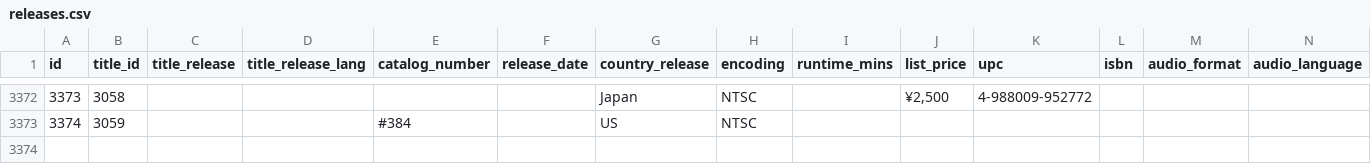
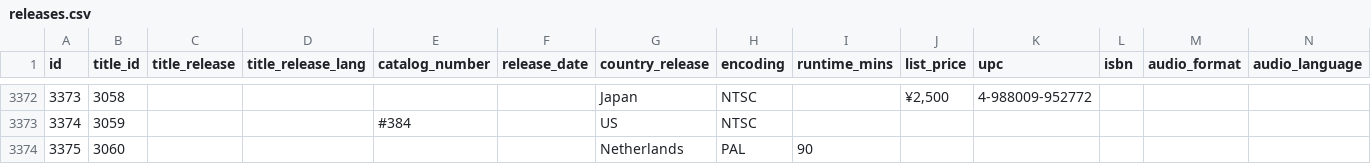
Before and after one commit to rikker/video8, a CSV file: data/releases.csv, drawn as a sheet; only a part is shown, gaps mark what is left out; rows hold the shown columns only; the diff names each change by its address in the sheet, - before the commit and + after, or states it on an @@ line.

Commit message:
Sync from contributor sheet

```diff
--- a/data/releases.csv
+++ b/data/releases.csv
+row 3374: 3375 | 3060 |  |  |  |  | Netherlands | PAL | 90
```
Also changed, not shown: data/release_publishers.csv, data/titles.csv.
